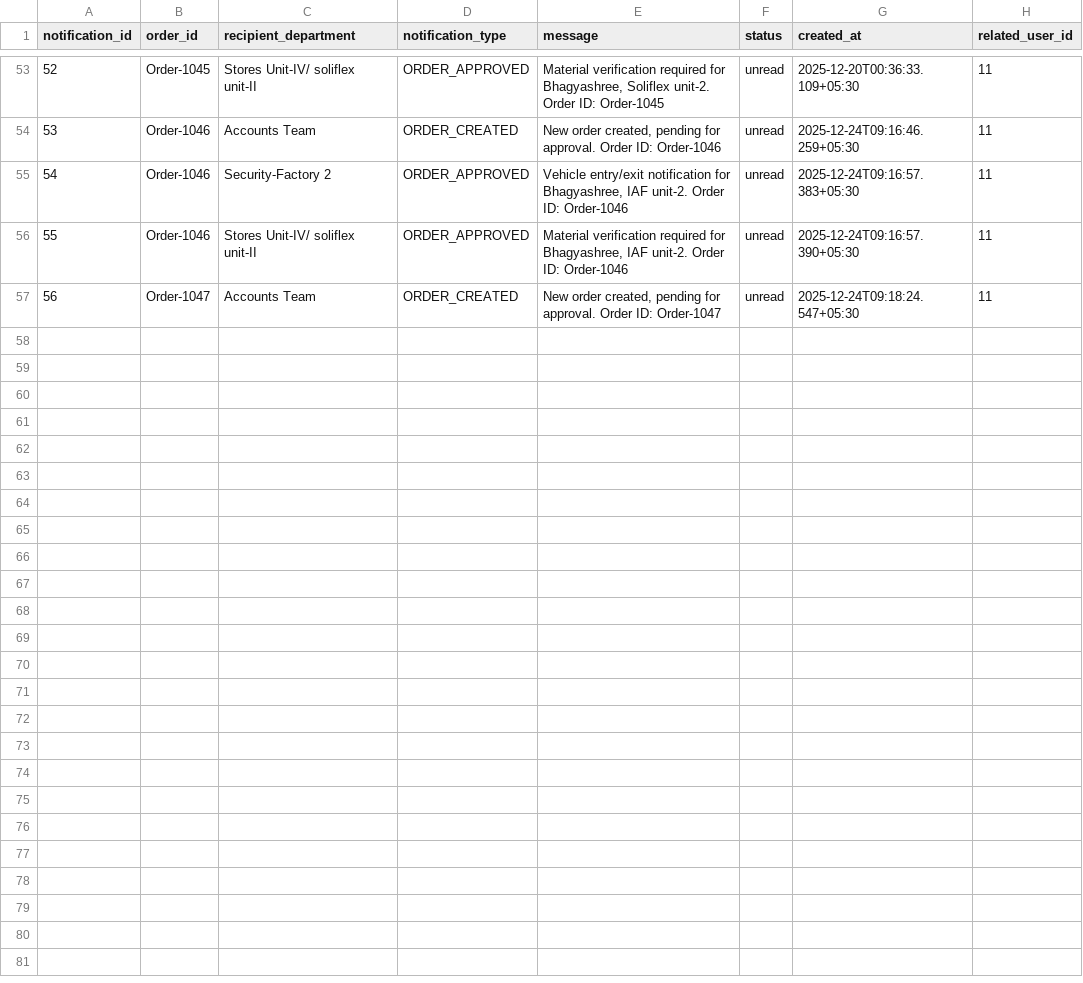
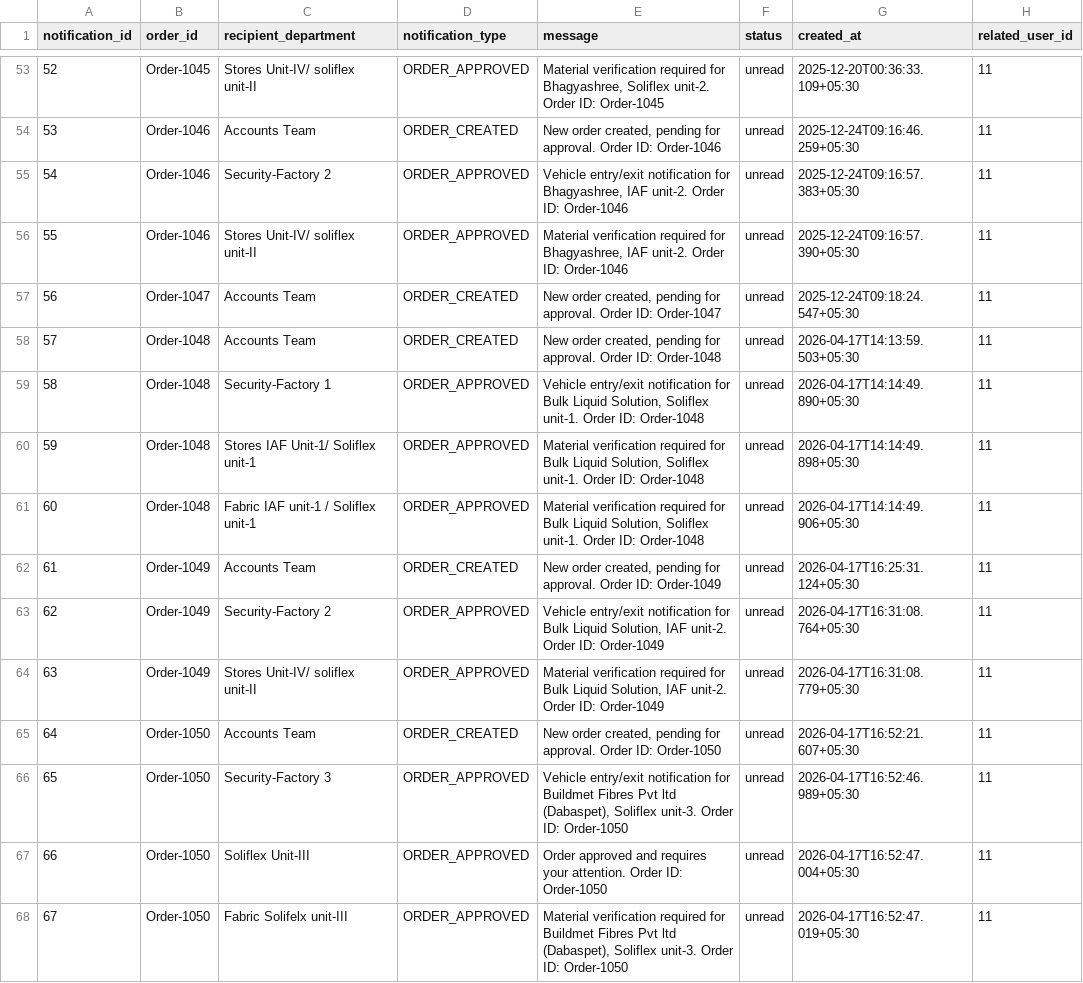
Before and after one commit to AI-APP-FREELANCER/soliflextransportwebandmobile, a CSV file: backend/notifications.csv, drawn as a sheet; only a part is shown, gaps mark what is left out.

```diff
--- a/backend/notifications.csv
+++ b/backend/notifications.csv
@@ -57 +57,12 @@ notification_id,order_id,recipient_department,notification_type,message,status,c
 56,Order-1047,Accounts Team,ORDER_CREATED,"New order created, pending for approval. Order ID: Order-1047",unread,2025-12-24T09:18:24.547+05:30,11
+57,Order-1048,Accounts Team,ORDER_CREATED,"New order created, pending for approval. Order ID: Order-1048",unread,2026-04-17T14:13:59.503+05:30,11
+58,Order-1048,Security-Factory 1,ORDER_APPROVED,"Vehicle entry/exit notification for Bulk Liquid Solution, Soliflex unit-1. Order ID: Order-1048",unread,2026-04-17T14:14:49.890+05:30,11
+59,Order-1048,Stores IAF Unit-1/ Soliflex unit-1,ORDER_APPROVED,"Material verification required for Bulk Liquid Solution, Soliflex unit-1. Order ID: Order-1048",unread,2026-04-17T14:14:49.898+05:30,11
+60,Order-1048,Fabric IAF unit-1 / Soliflex unit-1,ORDER_APPROVED,"Material verification required for Bulk Liquid Solution, Soliflex unit-1. Order ID: Order-1048",unread,2026-04-17T14:14:49.906+05:30,11
+61,Order-1049,Accounts Team,ORDER_CREATED,"New order created, pending for approval. Order ID: Order-1049",unread,2026-04-17T16:25:31.124+05:30,11
+62,Order-1049,Security-Factory 2,ORDER_APPROVED,"Vehicle entry/exit notification for Bulk Liquid Solution, IAF unit-2. Order ID: Order-1049",unread,2026-04-17T16:31:08.764+05:30,11
+63,Order-1049,Stores Unit-IV/ soliflex unit-II,ORDER_APPROVED,"Material verification required for Bulk Liquid Solution, IAF unit-2. Order ID: Order-1049",unread,2026-04-17T16:31:08.779+05:30,11
+64,Order-1050,Accounts Team,ORDER_CREATED,"New order created, pending for approval. Order ID: Order-1050",unread,2026-04-17T16:52:21.607+05:30,11
+65,Order-1050,Security-Factory 3,ORDER_APPROVED,"Vehicle entry/exit notification for Buildmet Fibres Pvt ltd (Dabaspet), Soliflex unit-3. Order ID: Order-1050",unread,2026-04-17T16:52:46.989+05:30,11
+66,Order-1050,Soliflex Unit-III,ORDER_APPROVED,Order approved and requires your attention. Order ID: Order-1050,unread,2026-04-17T16:52:47.004+05:30,11
+67,Order-1050,Fabric Solifelx unit-III,ORDER_APPROVED,"Material verification required for Buildmet Fibres Pvt ltd (Dabaspet), Soliflex unit-3. Order ID: Order-1050",unread,2026-04-17T16:52:47.019+05:30,11
```
Also changed, not shown: backend/orders.csv, backend/vehicles.csv, 28 other files.
